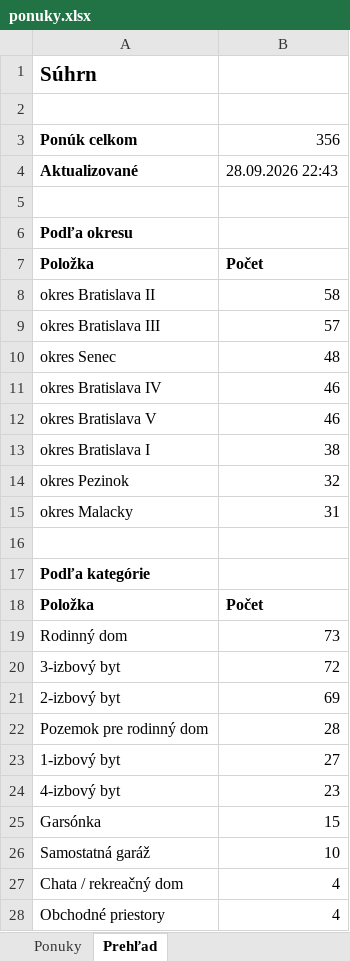
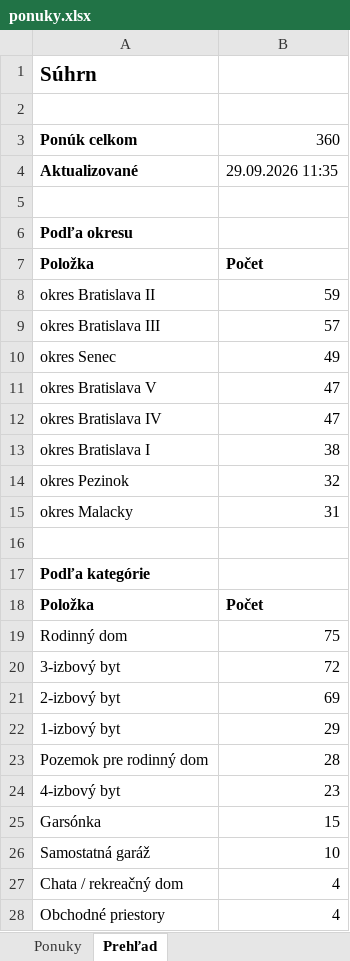
Before and after one commit to mrkubis-nest/nehnutelnosti-scraper, an Excel workbook: public/ponuky.xlsx, sheet Prehľad, drawn as a sheet; only a part is shown; values as stored, in another font and other column widths than the file's, no borders; removed rows and columns are numbered as before the commit, all else as after; the diff names each change by its address in the sheet, - before the commit and + after, or states it on an @@ line.

```diff
--- a/public/ponuky.xlsx (sheet Prehľad)
+++ b/public/ponuky.xlsx (sheet Prehľad)
-B3: 356
+B3: 360
-B4: 28.09.2026 22:43
+B4: 29.09.2026 11:35
-B8: 58
+B8: 59
-B10: 48
+B10: 49
-row 11: okres Bratislava IV | 46
-B11: 46
+B11: 47
+row 12: okres Bratislava IV | 47
-B19: 73
+B19: 75
+row 22: 1-izbový byt | 29
-row 23: 1-izbový byt | 27
```
Also changed, not shown: sheet Ponuky, 2 other files.
